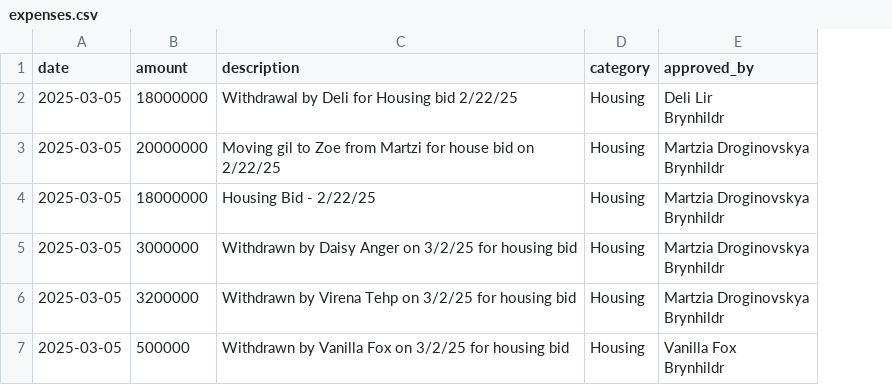
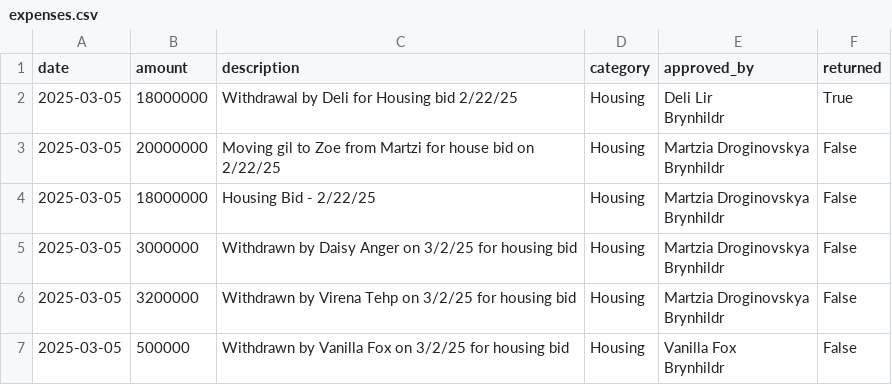
Before and after one commit to unlucky20/FFXIVLoanTracker, a CSV file: data/expenses.csv, drawn as a sheet; the diff names each change by its address in the sheet, - before the commit and + after, or states it on an @@ line.

```diff
--- a/data/expenses.csv
+++ b/data/expenses.csv
+column F (returned), rows 2-7: True | False | False | False | False | False
```
Also changed, not shown: 1 other file.
